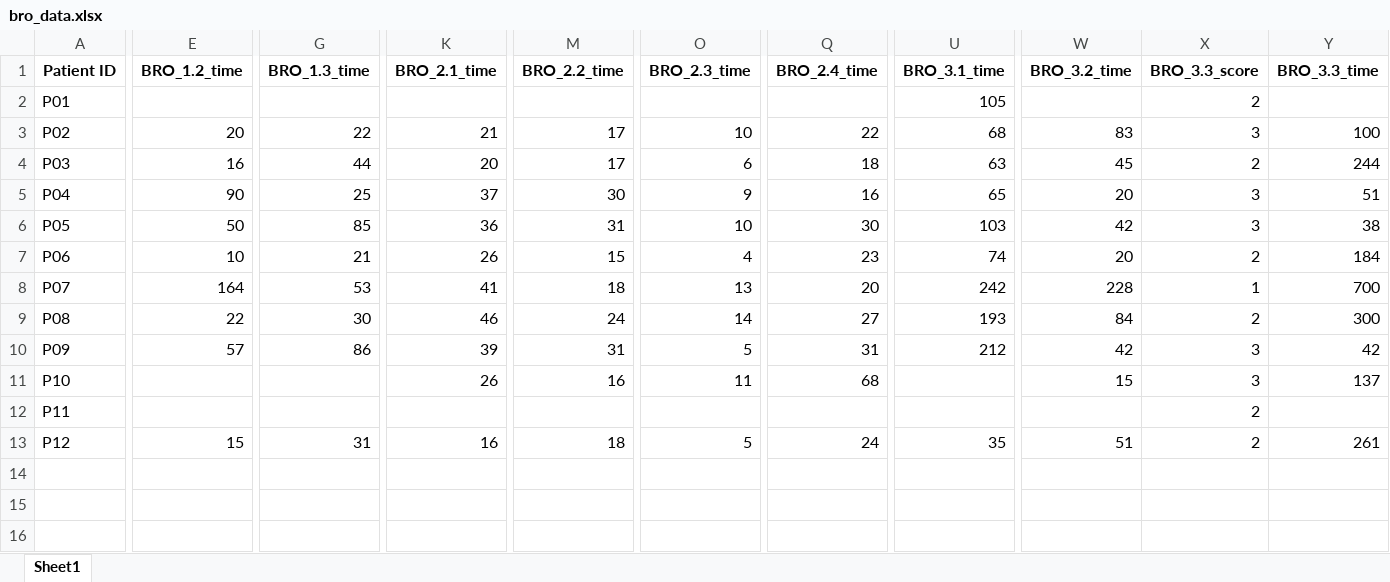
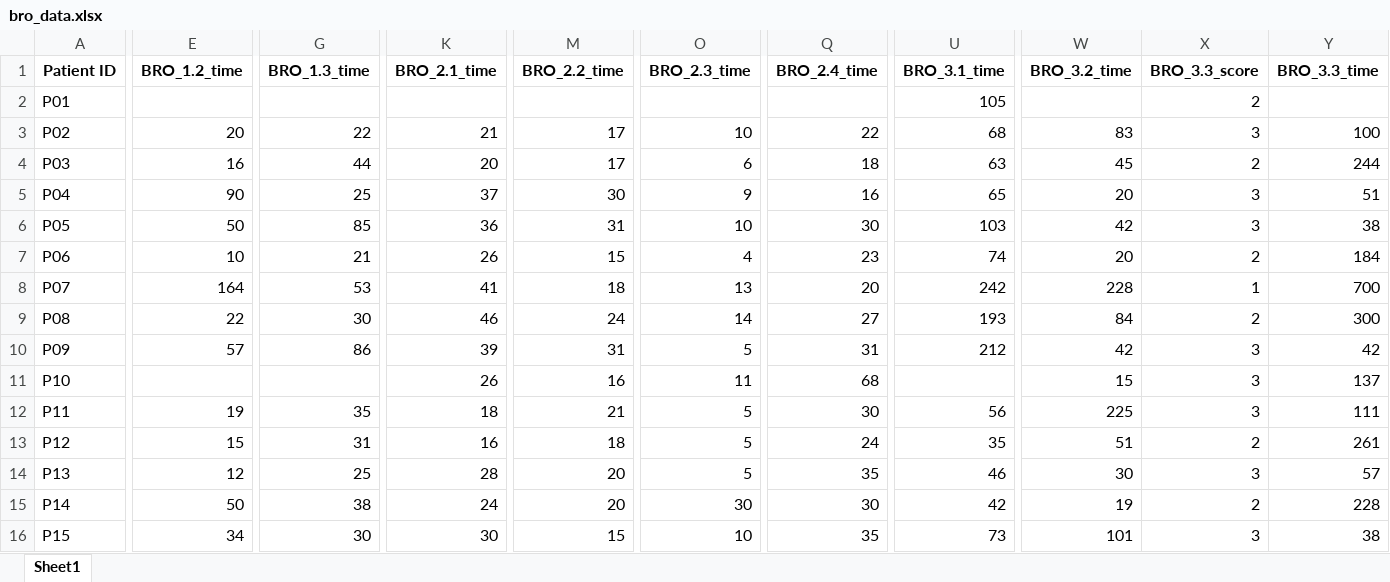
Before and after one commit to TropfenderWasserhahn/Scewo, an Excel workbook: Data/bro_data.xlsx, sheet Sheet1, drawn as a sheet; only a part is shown, gaps mark what is left out; values as stored, in another font and other column widths than the file's, no borders; rows hold the shown columns only; the diff covers the shown part only; the diff names each change by its address in the sheet, - before the commit and + after, or states it on an @@ line.

Commit message:
new data

```diff
--- a/Data/bro_data.xlsx (sheet Sheet1)
+++ b/Data/bro_data.xlsx (sheet Sheet1)
-E12 (BRO_1.2_time): (empty)
+E12 (BRO_1.2_time): 19
-G12 (BRO_1.3_time): (empty)
+G12 (BRO_1.3_time): 35
-K12 (BRO_2.1_time): (empty)
+K12 (BRO_2.1_time): 18
-M12 (BRO_2.2_time): (empty)
+M12 (BRO_2.2_time): 21
-O12 (BRO_2.3_time): (empty)
+O12 (BRO_2.3_time): 5
-Q12 (BRO_2.4_time): (empty)
+Q12 (BRO_2.4_time): 30
-U12 (BRO_3.1_time): (empty)
+U12 (BRO_3.1_time): 56
-W12 (BRO_3.2_time): (empty)
+W12 (BRO_3.2_time): 225
-X12 (BRO_3.3_score): 2
+X12 (BRO_3.3_score): 3
-Y12 (BRO_3.3_time): (empty)
+Y12 (BRO_3.3_time): 111
+row 14: P13 | 12 | 25 | 28 | 20 | 5 | 35 | 46 | 30 | 3 | 57
+row 15: P14 | 50 | 38 | 24 | 20 | 30 | 30 | 42 | 19 | 2 | 228
+row 16: P15 | 34 | 30 | 30 | 15 | 10 | 35 | 73 | 101 | 3 | 38
```
Also changed, not shown: 14 edited cells elsewhere in this sheet, Data/merged_data.xlsx, Data/permobil_data.xlsx, 19 other files.
